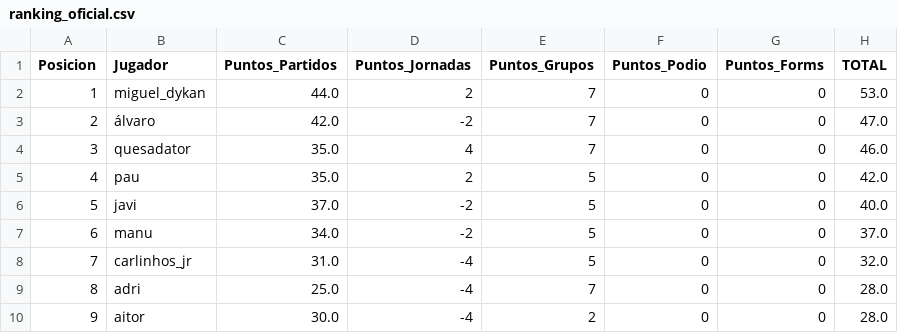
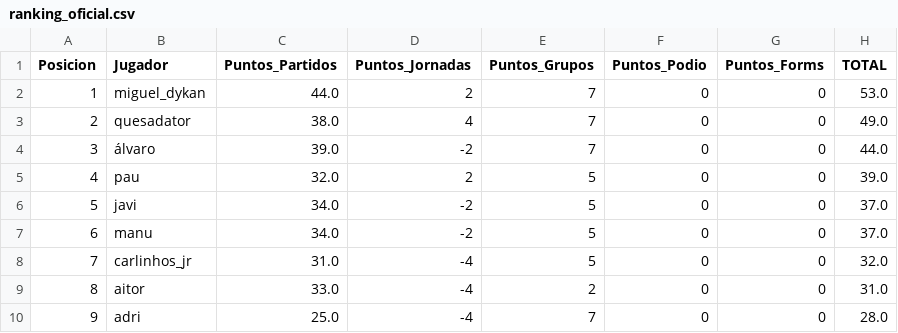
Before and after one commit to paumateo22/Porra_Mundial, a CSV file: data/resultados/ranking_oficial.csv, drawn as a sheet.

```diff
--- a/data/resultados/ranking_oficial.csv
+++ b/data/resultados/ranking_oficial.csv
@@ -2,9 +2,9 @@ Posicion,Jugador,Puntos_Partidos,Puntos_Jornadas,Puntos_Grupos,Puntos_Podio,Punt
 1,miguel_dykan,44.0,2,7,0,0,53.0
-2,álvaro,42.0,-2,7,0,0,47.0
-3,quesadator,35.0,4,7,0,0,46.0
-4,pau,35.0,2,5,0,0,42.0
-5,javi,37.0,-2,5,0,0,40.0
+2,quesadator,38.0,4,7,0,0,49.0
+3,álvaro,39.0,-2,7,0,0,44.0
+4,pau,32.0,2,5,0,0,39.0
+5,javi,34.0,-2,5,0,0,37.0
 6,manu,34.0,-2,5,0,0,37.0
 7,carlinhos_jr,31.0,-4,5,0,0,32.0
-8,adri,25.0,-4,7,0,0,28.0
-9,aitor,30.0,-4,2,0,0,28.0
+8,aitor,33.0,-4,2,0,0,31.0
+9,adri,25.0,-4,7,0,0,28.0
```
Also changed, not shown: 32 other files.
